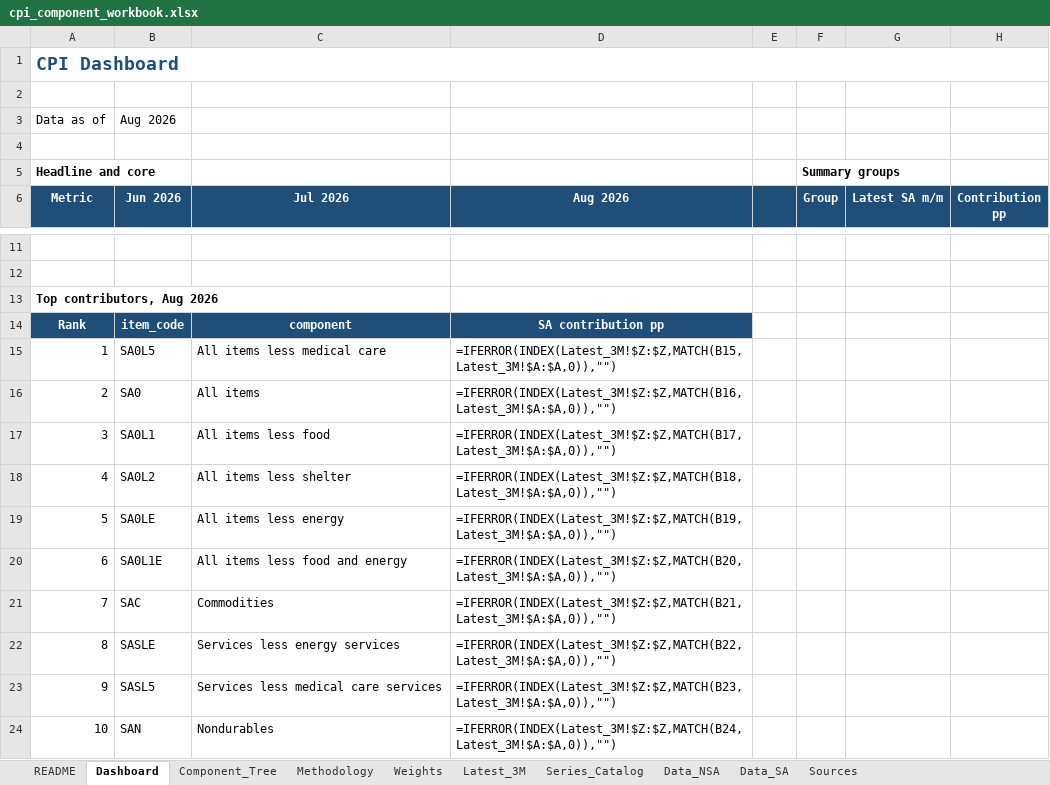
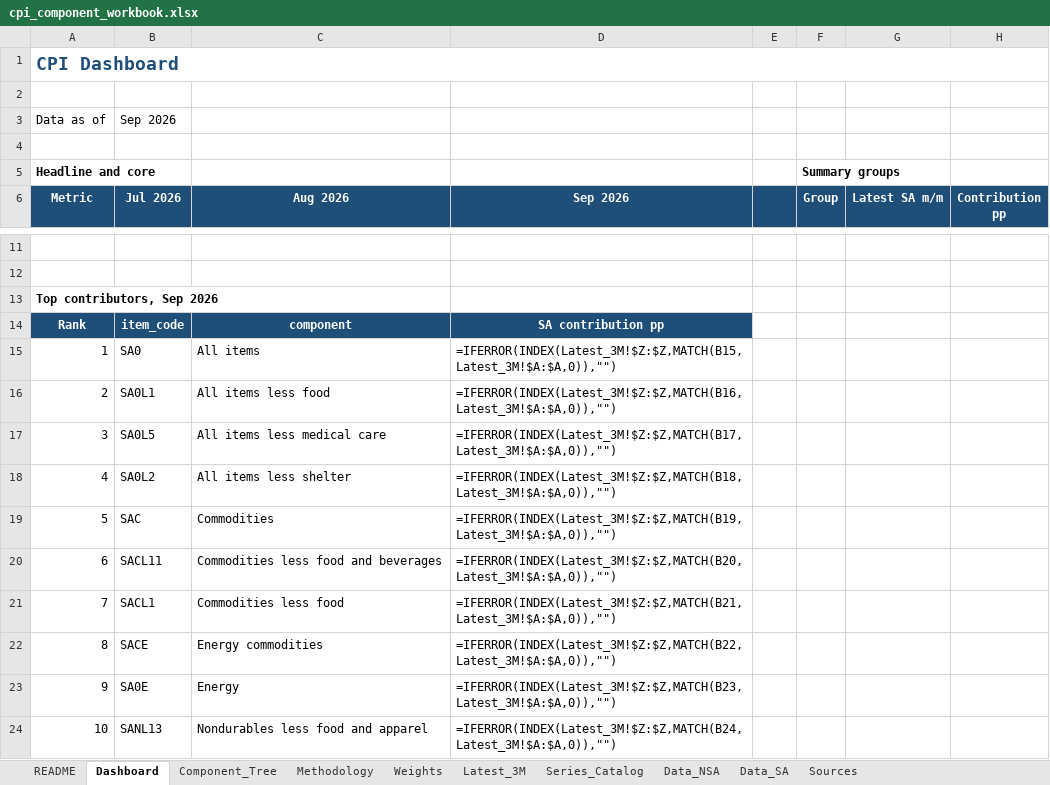
Before and after one commit to sanketdesai358/CPI-Prediction, an Excel workbook: cpi-excel/cpi_component_workbook.xlsx, sheet Dashboard, drawn as a sheet; only a part is shown, gaps mark what is left out; values as stored, in another font and other column widths than the file's, no borders; formulas without a stored value are shown as written; 1 other sheet too large or unreadable and not compared; the diff names each change by its address in the sheet, - before the commit and + after, or states it on an @@ line.

```diff
--- a/cpi-excel/cpi_component_workbook.xlsx (sheet Dashboard)
+++ b/cpi-excel/cpi_component_workbook.xlsx (sheet Dashboard)
-B3 (Jul 2026): Aug 2026
+B3 (Jul 2026): Sep 2026
-B6: Jun 2026
+B6: Jul 2026
-C6: Jul 2026
+C6: Aug 2026
-D6: Aug 2026
+D6: Sep 2026
-A13 (Metric): Top contributors, Aug 2026
+A13 (Metric): Top contributors, Sep 2026
-B15 (Jul 2026): SA0L5
+B15 (Jul 2026): SA0
-C15 (Aug 2026): All items less medical care
+C15 (Aug 2026): All items
-B16 (Jul 2026): SA0
+B16 (Jul 2026): SA0L1
-C16 (Aug 2026): All items
+C16 (Aug 2026): All items less food
-B17 (Jul 2026): SA0L1
+B17 (Jul 2026): SA0L5
-C17 (Aug 2026): All items less food
+C17 (Aug 2026): All items less medical care
-B19 (Jul 2026): SA0LE
+B19 (Jul 2026): SAC
-C19 (Aug 2026): All items less energy
+C19 (Aug 2026): Commodities
-B20 (Jul 2026): SA0L1E
+B20 (Jul 2026): SACL11
-C20 (Aug 2026): All items less food and energy
+C20 (Aug 2026): Commodities less food and beverages
-B21 (Jul 2026): SAC
+B21 (Jul 2026): SACL1
-C21 (Aug 2026): Commodities
+C21 (Aug 2026): Commodities less food
-B22 (Jul 2026): SASLE
+B22 (Jul 2026): SACE
-C22 (Aug 2026): Services less energy services
+C22 (Aug 2026): Energy commodities
-B23 (Jul 2026): SASL5
+B23 (Jul 2026): SA0E
-C23 (Aug 2026): Services less medical care services
+C23 (Aug 2026): Energy
-B24 (Jul 2026): SAN
+B24 (Jul 2026): SANL13
-C24 (Aug 2026): Nondurables
+C24 (Aug 2026): Nondurables less food and apparel
```
Also changed, not shown: sheet Data_SA, sheet Latest_3M, sheet README, sheet Weights, 13 other files.
